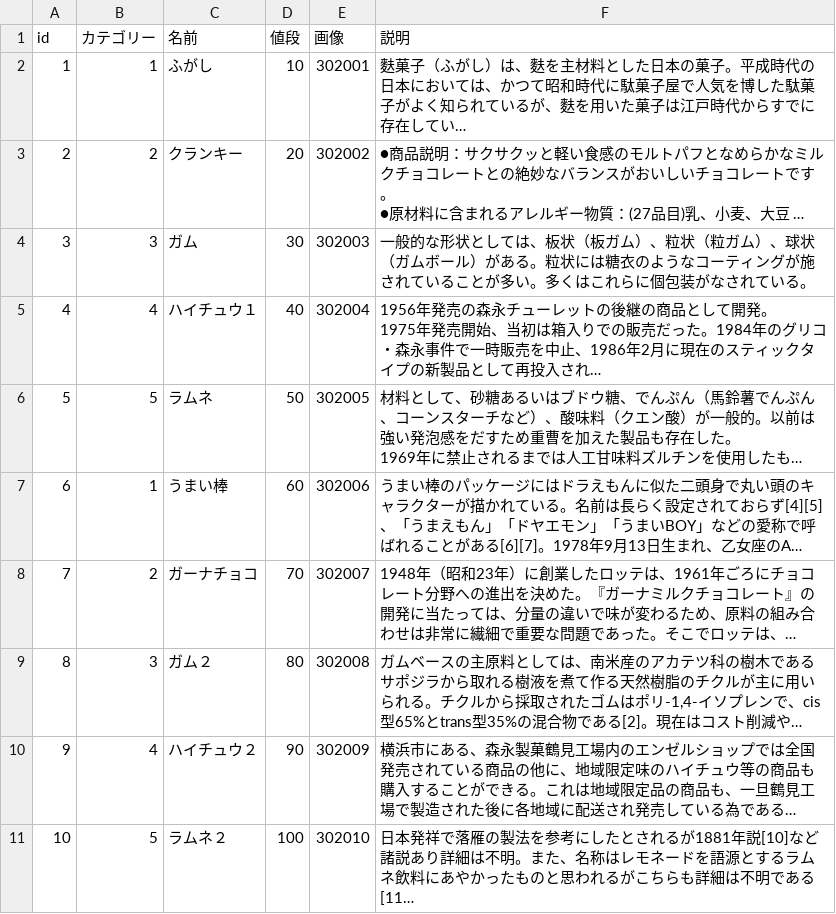
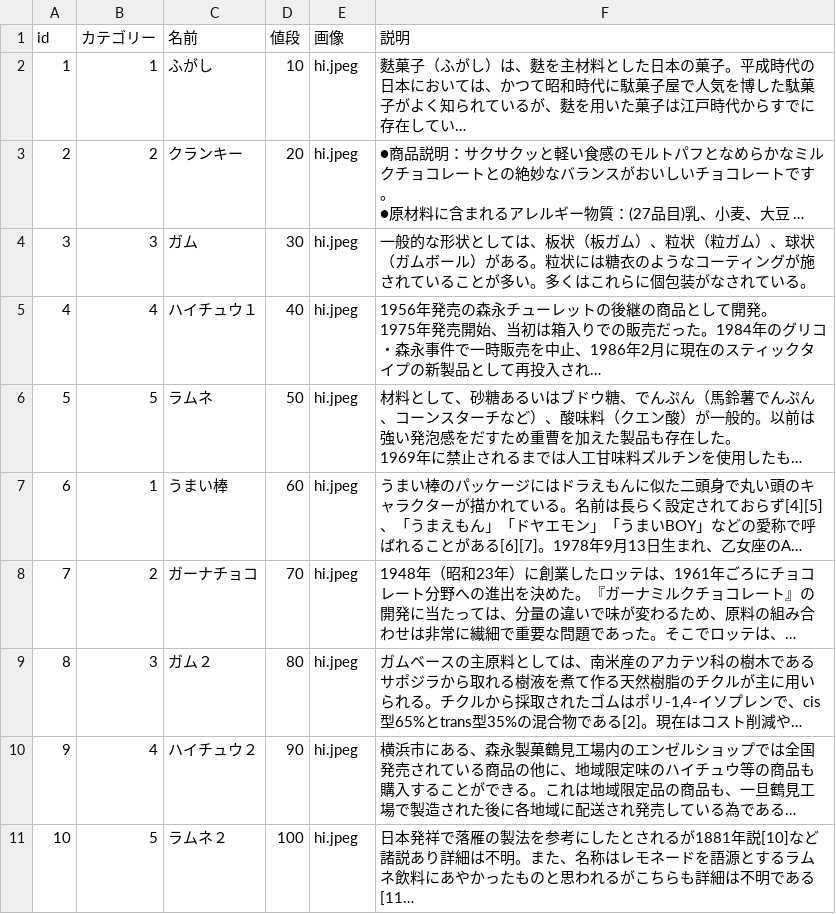
Before and after one commit to yoshihide1/training2020, a CSV file: training/db/product.csv, drawn as a sheet; long unchanged cells end in …; the diff names each change by its address in the sheet, - before the commit and + after, or states it on an @@ line.

Commit message:
商品一覧に画像追加

```diff
--- a/training/db/product.csv
+++ b/training/db/product.csv
-E2 (画像): 302001
+E2 (画像): hi.jpeg
-E3 (画像): 302002
+E3 (画像): hi.jpeg
-E4 (画像): 302003
+E4 (画像): hi.jpeg
-E5 (画像): 302004
+E5 (画像): hi.jpeg
-E6 (画像): 302005
+E6 (画像): hi.jpeg
-E7 (画像): 302006
+E7 (画像): hi.jpeg
-E8 (画像): 302007
+E8 (画像): hi.jpeg
-E9 (画像): 302008
+E9 (画像): hi.jpeg
-E10 (画像): 302009
+E10 (画像): hi.jpeg
-E11 (画像): 302010
+E11 (画像): hi.jpeg
```
